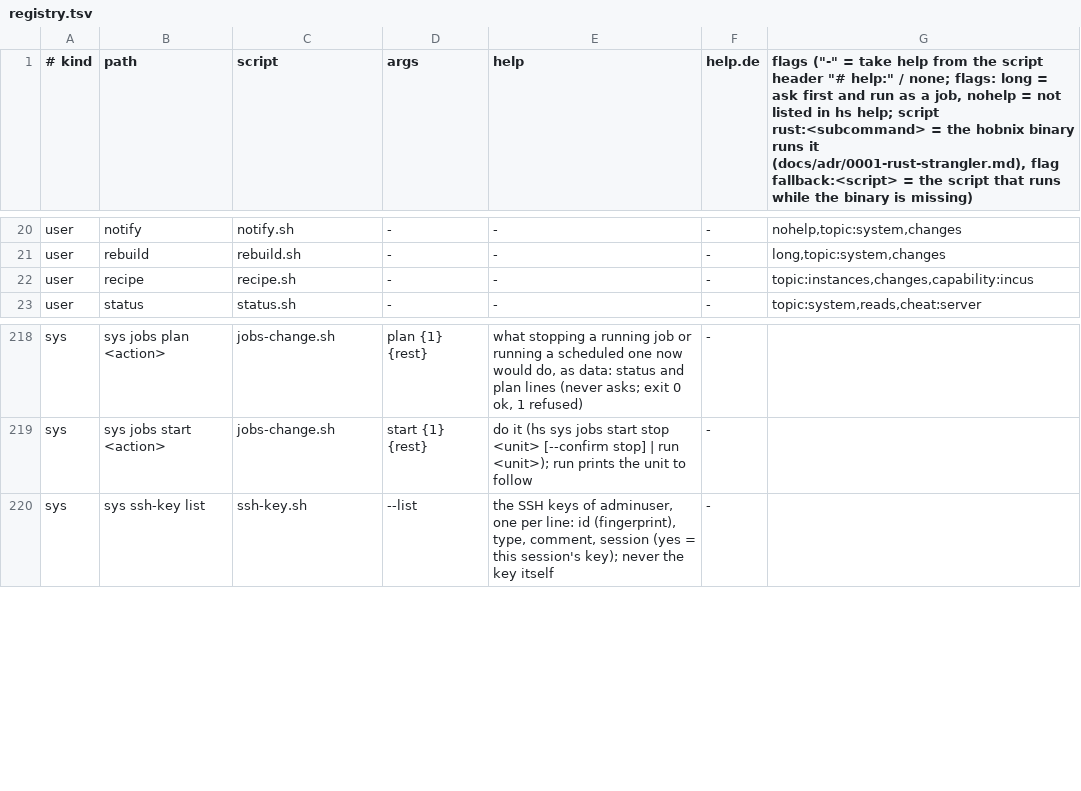
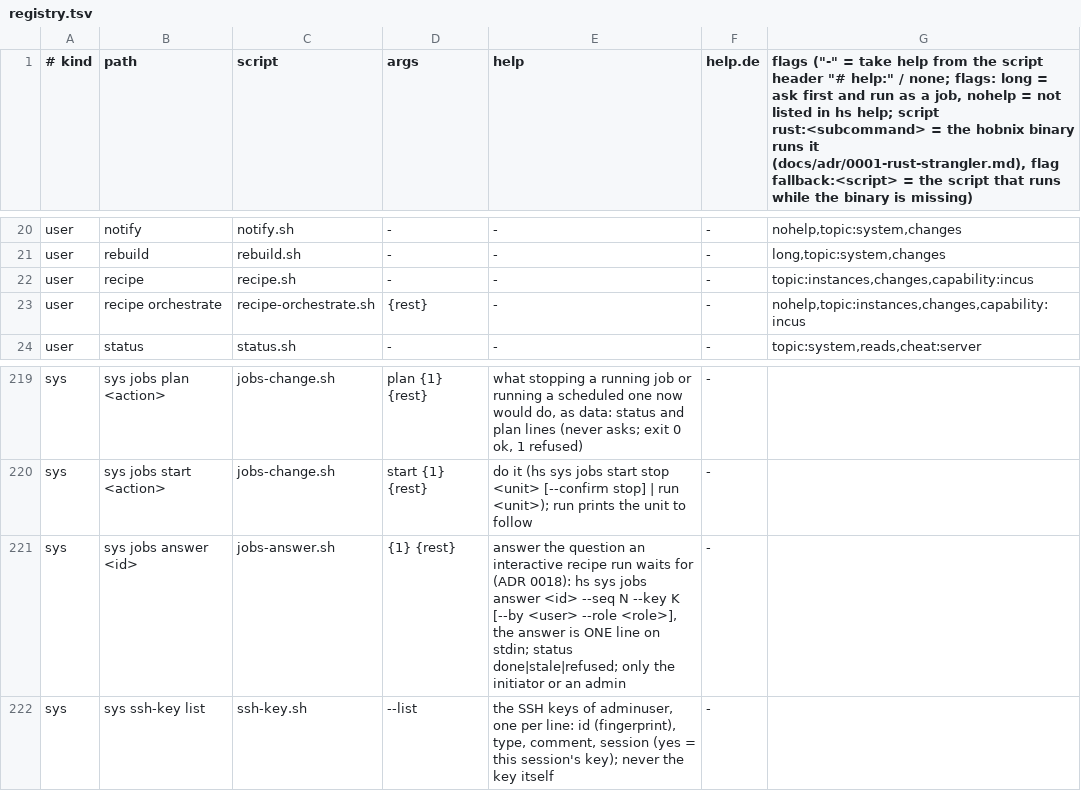
Before and after one commit to hobnix/server, a TSV file: scripts/lib/registry.tsv, drawn as a sheet; only a part is shown, gaps mark what is left out; the diff names each change by its address in the sheet, - before the commit and + after, or states it on an @@ line.

Commit message:
Interactive recipe runs: orchestrator job, question/answer protocol (ADR 0018 stage 3, #414)
ask_q and the file protocol (HS_ASK_DIR), recipe-orchestrate.sh with sub-jobs,
hs sys recipes start <recipe> run --interactive, hs sys jobs answer (initiator or
admin), waiting/job.waiting/job.resumed, 24 h question timeout (setting
recipeQuestionHours) with a clean cancel, a push message when a run waits, the
host relay ask_q_exec, setting and the UniFi address loop on ask_q.
Contract: docs/PLAN-recipe-orchestrator.md. Not tested on hardware yet.

```diff
--- a/scripts/lib/registry.tsv
+++ b/scripts/lib/registry.tsv
+row 23: user | recipe orchestrate | recipe-orchestrate.sh | {rest} | - | - | nohelp,topic:instances,changes,capability:incus
+row 221: sys | sys jobs answer <id> | jobs-answer.sh | {1} {rest} | answer the question an interactive recipe run waits for (ADR 0018): hs sys jobs answer <id> --seq N --key K [--by <user> --role <role>], the answer is ONE line on stdin; status done|stale|refused; only the initiator or an admin | -
```
Also changed, not shown: docs/adr/0012-roles-sys-rows.tsv, docs/categories.tsv, 25 other files.
